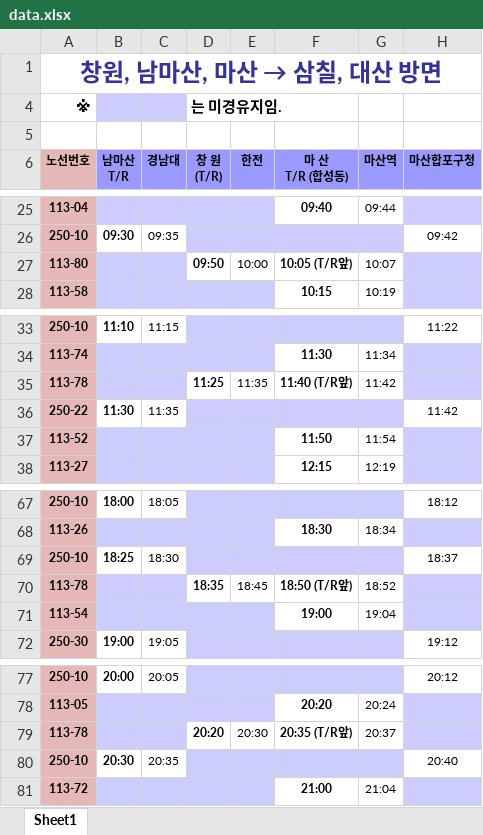
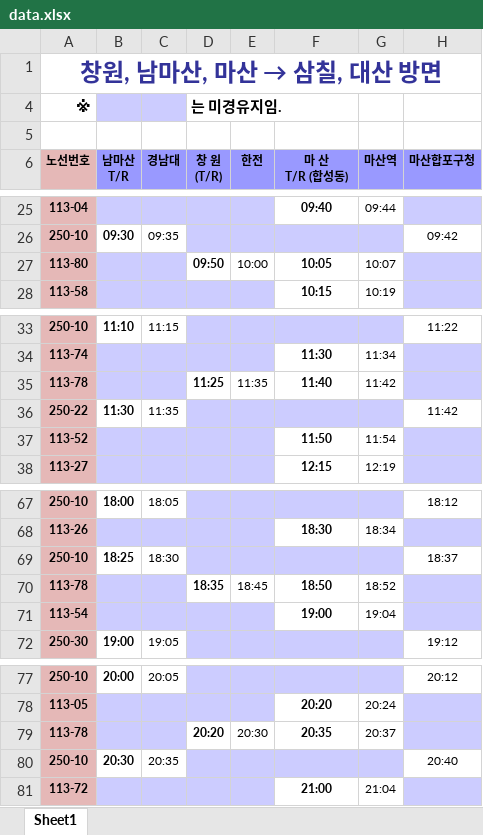
Before and after one commit to bonun00/BusTime_backend, an Excel workbook: src/main/resources/static/data.xlsx, sheet Sheet1, drawn as a sheet; only a part is shown, gaps mark what is left out; values as stored, in another font and other column widths than the file's, no borders; the diff names each change by its address in the sheet, - before the commit and + after, or states it on an @@ line.

```diff
--- a/src/main/resources/static/data.xlsx (sheet Sheet1)
+++ b/src/main/resources/static/data.xlsx (sheet Sheet1)
-F27 (마 산 T/R (합성동)): 10:05 (T/R앞)
+F27 (마 산 T/R (합성동)): 10:05
-F35 (마 산 T/R (합성동)): 11:40 (T/R앞)
+F35 (마 산 T/R (합성동)): 11:40
-F70 (마 산 T/R (합성동)): 18:50 (T/R앞)
+F70 (마 산 T/R (합성동)): 18:50
-F79 (마 산 T/R (합성동)): 20:35 (T/R앞)
+F79 (마 산 T/R (합성동)): 20:35
```
Also changed, not shown: 54 other files.
